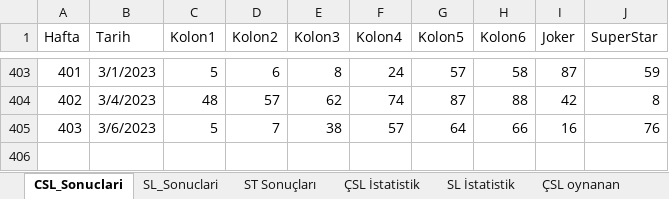
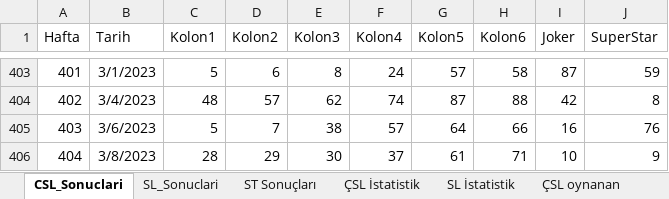
Before and after one commit to ozgur1975/ReadExcelSheet, an Excel workbook: SLIStatistik.xlsx, sheet CSL_Sonuclari, drawn as a sheet; only a part is shown, gaps mark what is left out; values as stored, in another font and other column widths than the file's, no borders; the diff names each change by its address in the sheet, - before the commit and + after, or states it on an @@ line.

```diff
--- a/SLIStatistik.xlsx (sheet CSL_Sonuclari)
+++ b/SLIStatistik.xlsx (sheet CSL_Sonuclari)
+row 406: 404 | 3/8/2023 | 28 | 29 | 30 | 37 | 61 | 71 | 10 | 9
```
Also changed, not shown: sheet ÇSL İstatistik, sheet SL İstatistik, sheet SL_Sonuclari, sheet ST Sonuçları.
